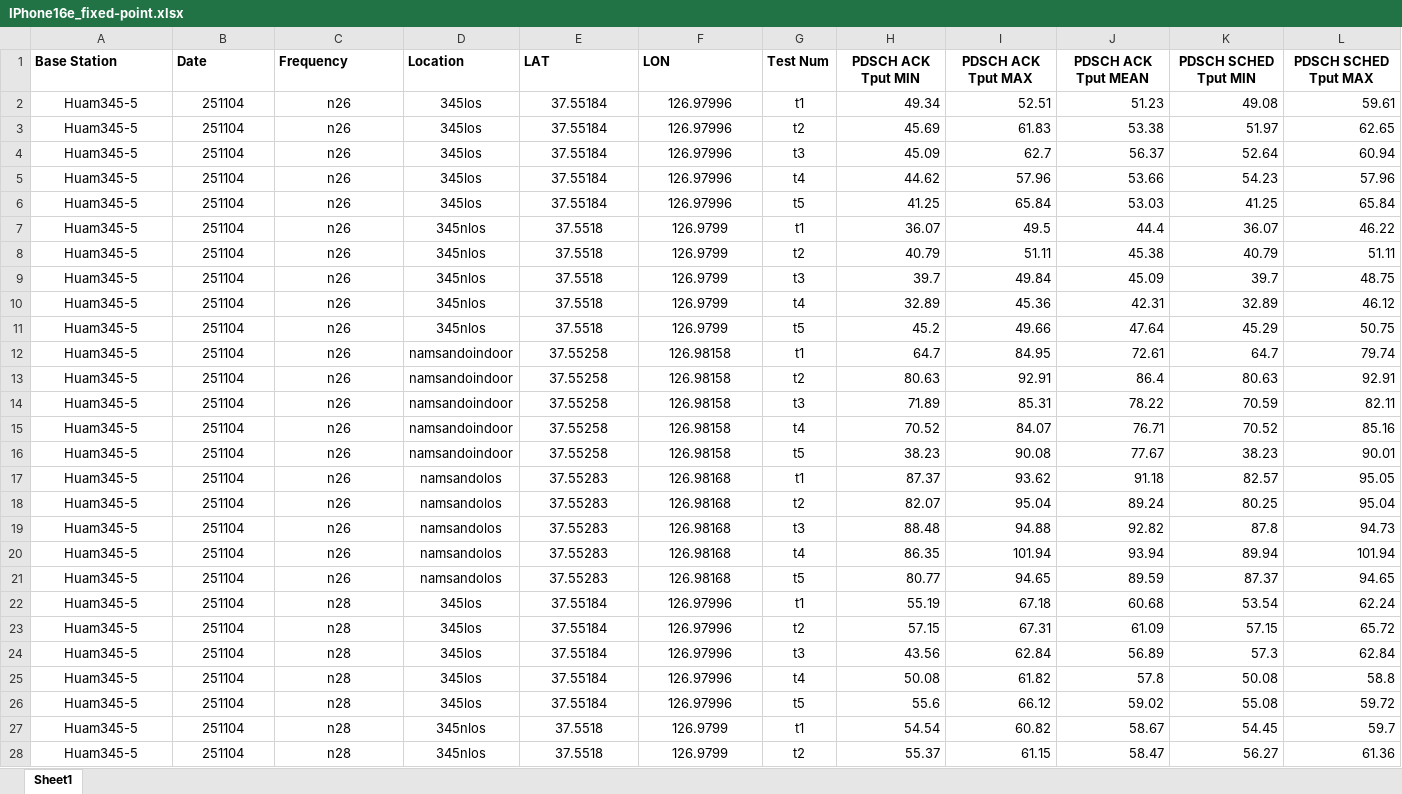
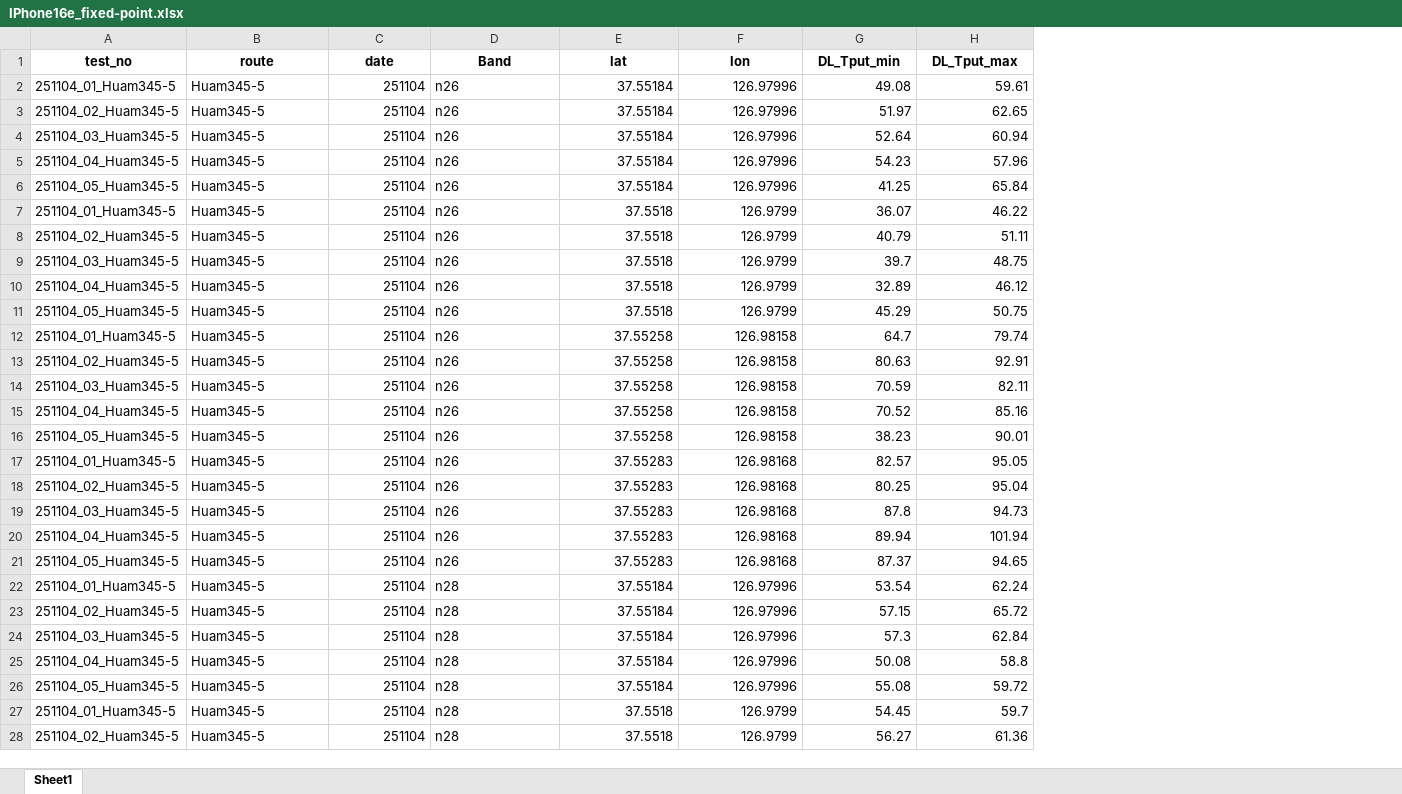
Before and after one commit to joostone-ahn/nr-field-analysis, an Excel workbook: logs/IPhone16e_fixed-point.xlsx, sheet Sheet1, drawn as a sheet; only a part is shown; values as stored, in another font and other column widths than the file's, no borders; removed rows and columns are numbered as before the commit, all else as after; rows hold the shown columns only; the diff covers the shown part only; the diff names each change by its address in the sheet, - before the commit and + after, or states it on an @@ line.

```diff
--- a/logs/IPhone16e_fixed-point.xlsx (sheet Sheet1)
+++ b/logs/IPhone16e_fixed-point.xlsx (sheet Sheet1)
+column A, rows 2-28: 251104_01_Huam345-5 | 251104_02_Huam345-5 | 251104_03_Huam345-5 | 251104_04_Huam345-5 | 251104_05_Huam345-5 | 251104_01_Huam345-5 | 251104_02_Huam345-5 | 251104_03_Huam345-5 | 251104_04_Huam345-5 | 251104_05_Huam345-5 | 251104_01_Huam345-5 | 251104_02_Huam345-5 | 251104_03_Huam345-5 | 251104_04_Huam345-5 | 251104_05_Huam345-5 | 251104_01_Huam345-5 | 251104_02_Huam345-5 | 251104_03_Huam345-5 | 251104_04_Huam345-5 | 251104_05_Huam345-5 | 251104_01_Huam345-5 | 251104_02_Huam345-5 | 251104_03_Huam345-5 | 251104_04_Huam345-5 | 251104_05_Huam345-5 | 251104_01_Huam345-5 | 251104_02_Huam345-5
-column D, rows 2-28: 345los | 345los | 345los | 345los | 345los | 345nlos | 345nlos | 345nlos | 345nlos | 345nlos | namsandoindoor | namsandoindoor | namsandoindoor | namsandoindoor | namsandoindoor | namsandolos | namsandolos | namsandolos | namsandolos | namsandolos | 345los | 345los | 345los | 345los | 345los | 345nlos | 345nlos
-column G, rows 2-28: t1 | t2 | t3 | t4 | t5 | t1 | t2 | t3 | t4 | t5 | t1 | t2 | t3 | t4 | t5 | t1 | t2 | t3 | t4 | t5 | t1 | t2 | t3 | t4 | t5 | t1 | t2
-column H, rows 2-28: 49.34 | 45.69 | 45.09 | 44.62 | 41.25 | 36.07 | 40.79 | 39.7 | 32.89 | 45.2 | 64.7 | 80.63 | 71.89 | 70.52 | 38.23 | 87.37 | 82.07 | 88.48 | 86.35 | 80.77 | 55.19 | 57.15 | 43.56 | 50.08 | 55.6 | 54.54 | 55.37
-column I, rows 2-28: 52.51 | 61.83 | 62.7 | 57.96 | 65.84 | 49.5 | 51.11 | 49.84 | 45.36 | 49.66 | 84.95 | 92.91 | 85.31 | 84.07 | 90.08 | 93.62 | 95.04 | 94.88 | 101.94 | 94.65 | 67.18 | 67.31 | 62.84 | 61.82 | 66.12 | 60.82 | 61.15
-column J, rows 2-28: 51.23 | 53.38 | 56.37 | 53.66 | 53.03 | 44.4 | 45.38 | 45.09 | 42.31 | 47.64 | 72.61 | 86.4 | 78.22 | 76.71 | 77.67 | 91.18 | 89.24 | 92.82 | 93.94 | 89.59 | 60.68 | 61.09 | 56.89 | 57.8 | 59.02 | 58.67 | 58.47
-row 1: Base Station | Date | Frequency | Location | LAT | LON | Test Num | PDSCH ACK Tput MIN | PDSCH ACK Tput MAX | PDSCH ACK Tput MEAN | PDSCH SCHED Tput MIN | PDSCH SCHED Tput MAX
+row 1: test_no | route | date | Band | lat | lon | DL_Tput_min | DL_Tput_max
-B2:B28 alignment: center
+B2:B28 alignment: left
-C2:C28 alignment: center
+C2:C28 alignment: right
-D2:D28 alignment: center
+D2:D28 alignment: left
-E2:F28 alignment: center
+E2:F28 alignment: right
```
Also changed, not shown: cell formats elsewhere in this sheet, 6 other files.
